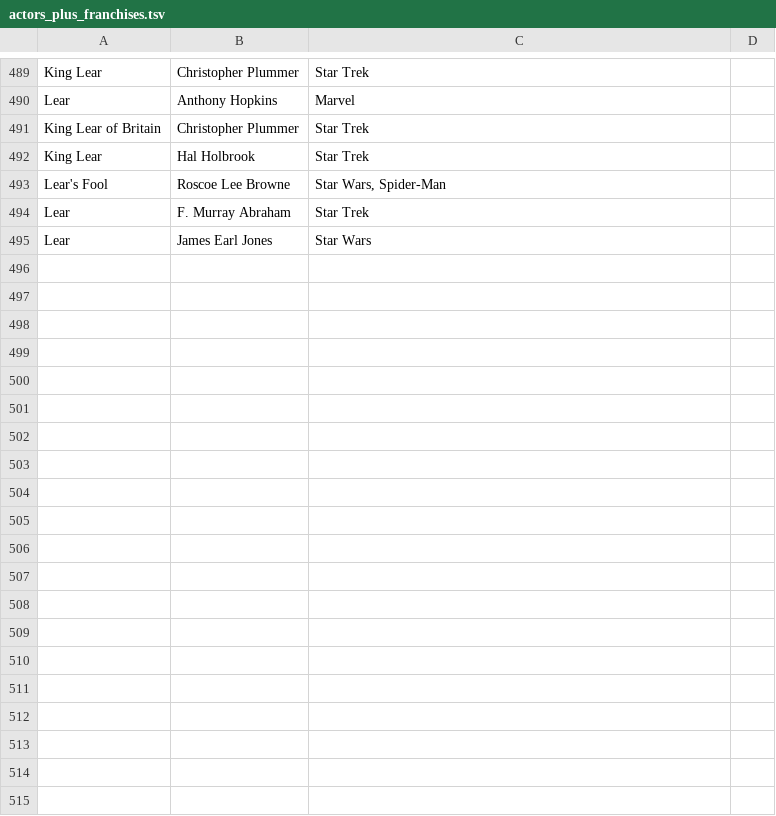
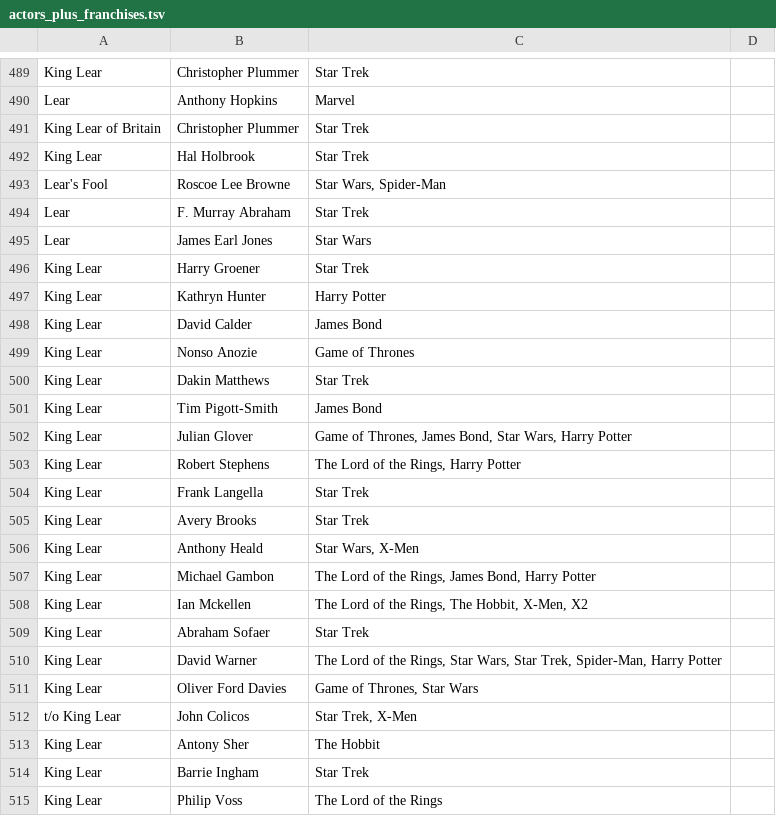
Before and after one commit to ewlin/shakespeare_production_data, a TSV file: data/franchise_data/actors_plus_franchises.tsv, drawn as a sheet; only a part is shown, gaps mark what is left out; the diff covers the shown part only.

Commit message:
franchise data scraping

```diff
--- a/data/franchise_data/actors_plus_franchises.tsv
+++ b/data/franchise_data/actors_plus_franchises.tsv
@@ -495 +495,21 @@ Lear	F. Murray Abraham	Star Trek
 Lear	James Earl Jones	Star Wars
+King Lear	Harry Groener	Star Trek
+King Lear	Kathryn Hunter	Harry Potter
+King Lear	David Calder	James Bond
+King Lear	Nonso Anozie	Game of Thrones
+King Lear	Dakin Matthews	Star Trek
+King Lear	Tim Pigott-Smith	James Bond
+King Lear	Julian Glover	Game of Thrones, James Bond, Star Wars, Harry Potter
+King Lear	Robert Stephens	The Lord of the Rings, Harry Potter
+King Lear	Frank Langella	Star Trek
+King Lear	Avery Brooks	Star Trek
+King Lear	Anthony Heald	Star Wars, X-Men
+King Lear	Michael Gambon	The Lord of the Rings, James Bond, Harry Potter
+King Lear	Ian Mckellen	The Lord of the Rings, The Hobbit, X-Men, X2
+King Lear	Abraham Sofaer	Star Trek
+King Lear	David Warner	The Lord of the Rings, Star Wars, Star Trek, Spider-Man, Harry Potter
+King Lear	Oliver Ford Davies	Game of Thrones, Star Wars
+t/o King Lear	John Colicos	Star Trek, X-Men
+King Lear	Antony Sher	The Hobbit
+King Lear	Barrie Ingham	Star Trek
+King Lear	Philip Voss	The Lord of the Rings
```
Also changed, not shown: 14 added rows elsewhere in this file, 3 other files.
